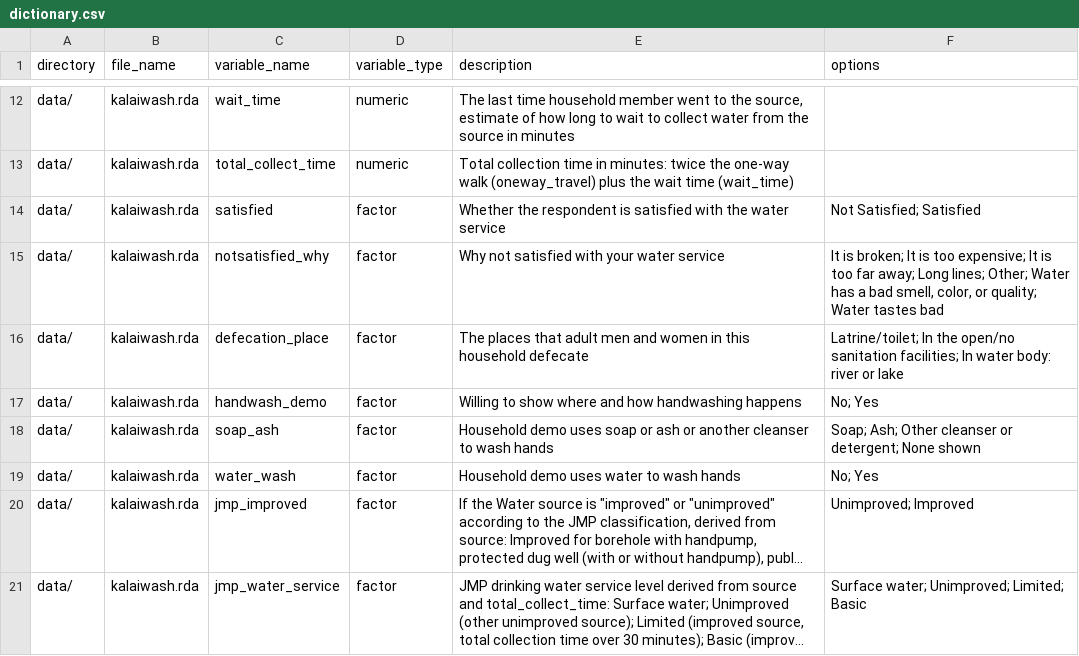
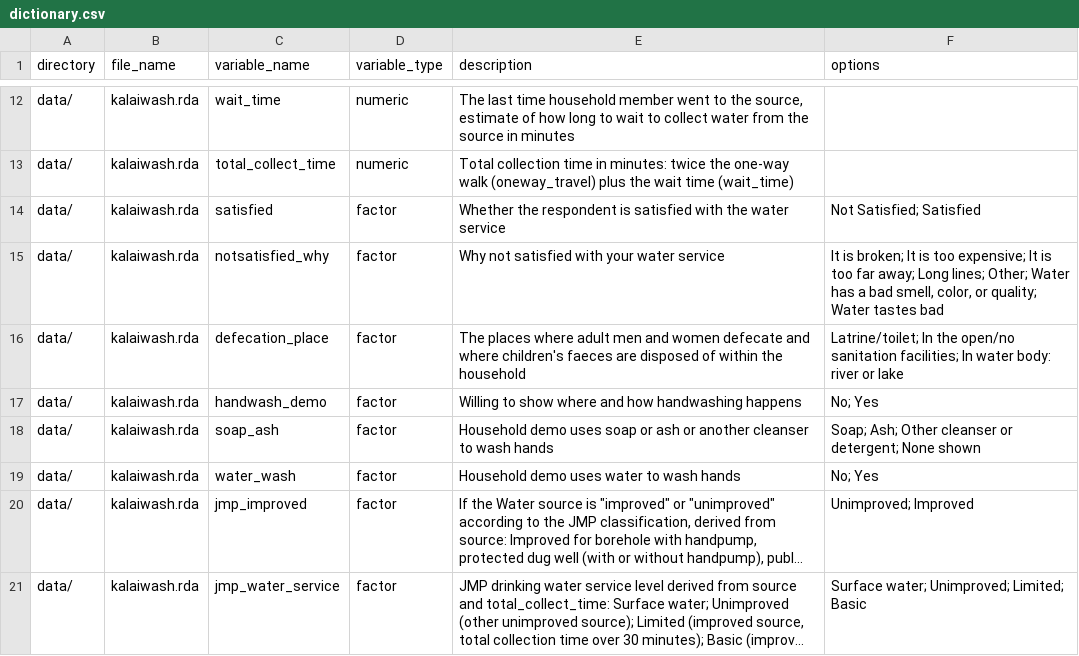
Before and after one commit to openwashdata/kalaiwash, a CSV file: data-raw/dictionary.csv, drawn as a sheet; only a part is shown, gaps mark what is left out; long unchanged cells end in ….

```diff
--- a/data-raw/dictionary.csv
+++ b/data-raw/dictionary.csv
@@ -15,3 +15,3 @@ data/,kalaiwash.rda,satisfied,factor,Whether the respondent is satisfied with th
 data/,kalaiwash.rda,notsatisfied_why,factor,Why not satisfied with your water service,"It is broken; It is too expensive; It is too far away; Long lines; Other; Water has a bad smell, color, or quality; Water tastes bad"
-data/,kalaiwash.rda,defecation_place,factor,The places that adult men and women in this household defecate,Latrine/toilet; In the open/no sanitation facilities; In water body: river or lake
+data/,kalaiwash.rda,defecation_place,factor,The places where adult men and women defecate and where children's faeces are disposed of within the household,Latrine/toilet; In the open/no sanitation facilities; In water body: river or lake
 data/,kalaiwash.rda,handwash_demo,factor,Willing to show where and how handwashing happens,No; Yes
```
Also changed, not shown: 4 other files.
